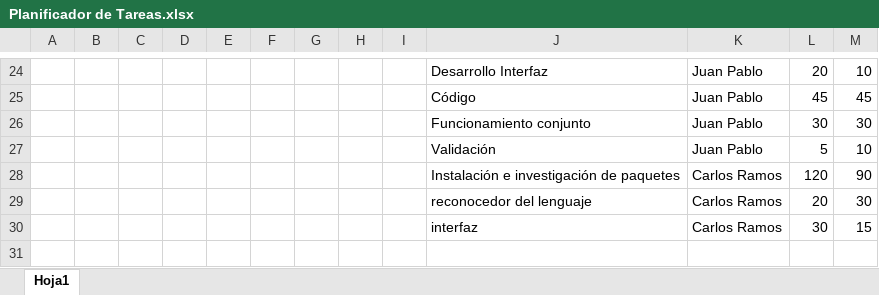
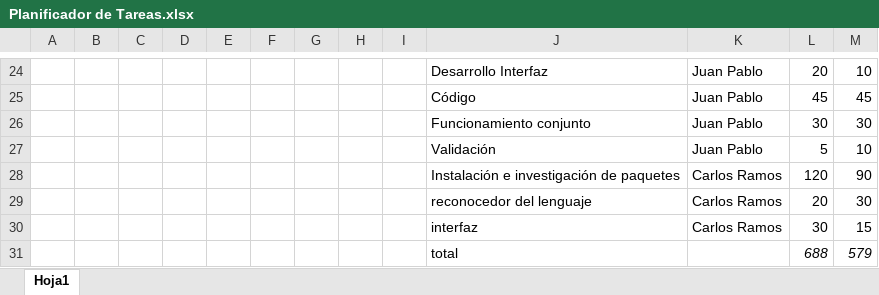
Before and after one commit to CarlosMG01/ISW, an Excel workbook: Planificador de Tareas.xlsx, sheet Hoja1, drawn as a sheet; only a part is shown, gaps mark what is left out; values as stored, in another font and other column widths than the file's, no borders; the diff names each change by its address in the sheet, - before the commit and + after, or states it on an @@ line.

```diff
--- a/Planificador de Tareas.xlsx (sheet Hoja1)
+++ b/Planificador de Tareas.xlsx (sheet Hoja1)
+row 31:  |  |  |  |  |  |  |  |  | total |  | 688 | 579
```
Also changed, not shown: 2 other files.
